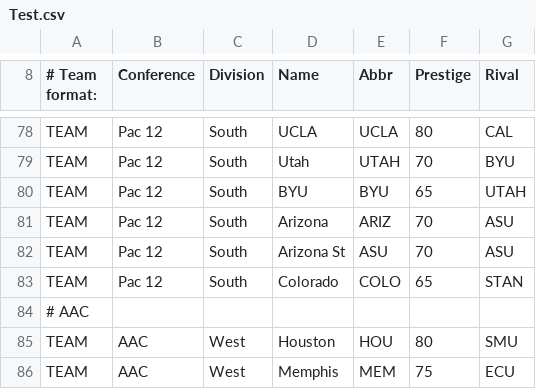
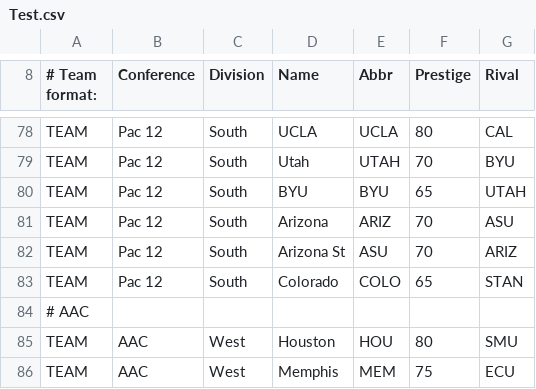
Before and after one commit to ClutchBucks9/fc2-roster, a CSV file: Test.csv, drawn as a sheet; only a part is shown, gaps mark what is left out.

Commit message:
Update Test.csv

```diff
--- a/Test.csv
+++ b/Test.csv
@@ -81,3 +81,3 @@ TEAM,Pac 12,South,BYU,BYU,65,UTAH,,,,,,,
 TEAM,Pac 12,South,Arizona,ARIZ,70,ASU,,,,,,,
-TEAM,Pac 12,South,Arizona St,ASU,70,ASU,,,,,,,
+TEAM,Pac 12,South,Arizona St,ASU,70,ARIZ,,,,,,,
 TEAM,Pac 12,South,Colorado,COLO,65,STAN,,,,,,,
```
